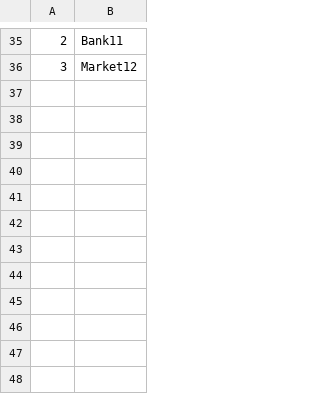
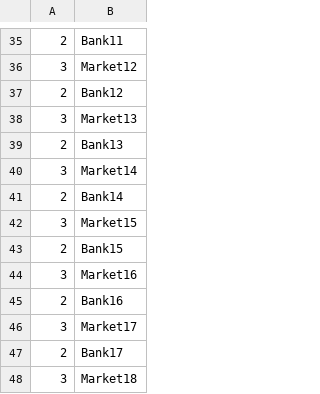
Before and after one commit to zachvp/simcity-bikinibottom, a CSV file: src/gui/BuildingConfig.csv, drawn as a sheet; only a part is shown, gaps mark what is left out; the diff names each change by its address in the sheet, - before the commit and + after, or states it on an @@ line.

```diff
--- a/src/gui/BuildingConfig.csv
+++ b/src/gui/BuildingConfig.csv
+row 37: 2 | Bank12
+row 38: 3 | Market13
+row 39: 2 | Bank13
+row 40: 3 | Market14
+row 41: 2 | Bank14
+row 42: 3 | Market15
+row 43: 2 | Bank15
+row 44: 3 | Market16
+row 45: 2 | Bank16
+row 46: 3 | Market17
+row 47: 2 | Bank17
+row 48: 3 | Market18
```
Also changed, not shown: 4 other files.
